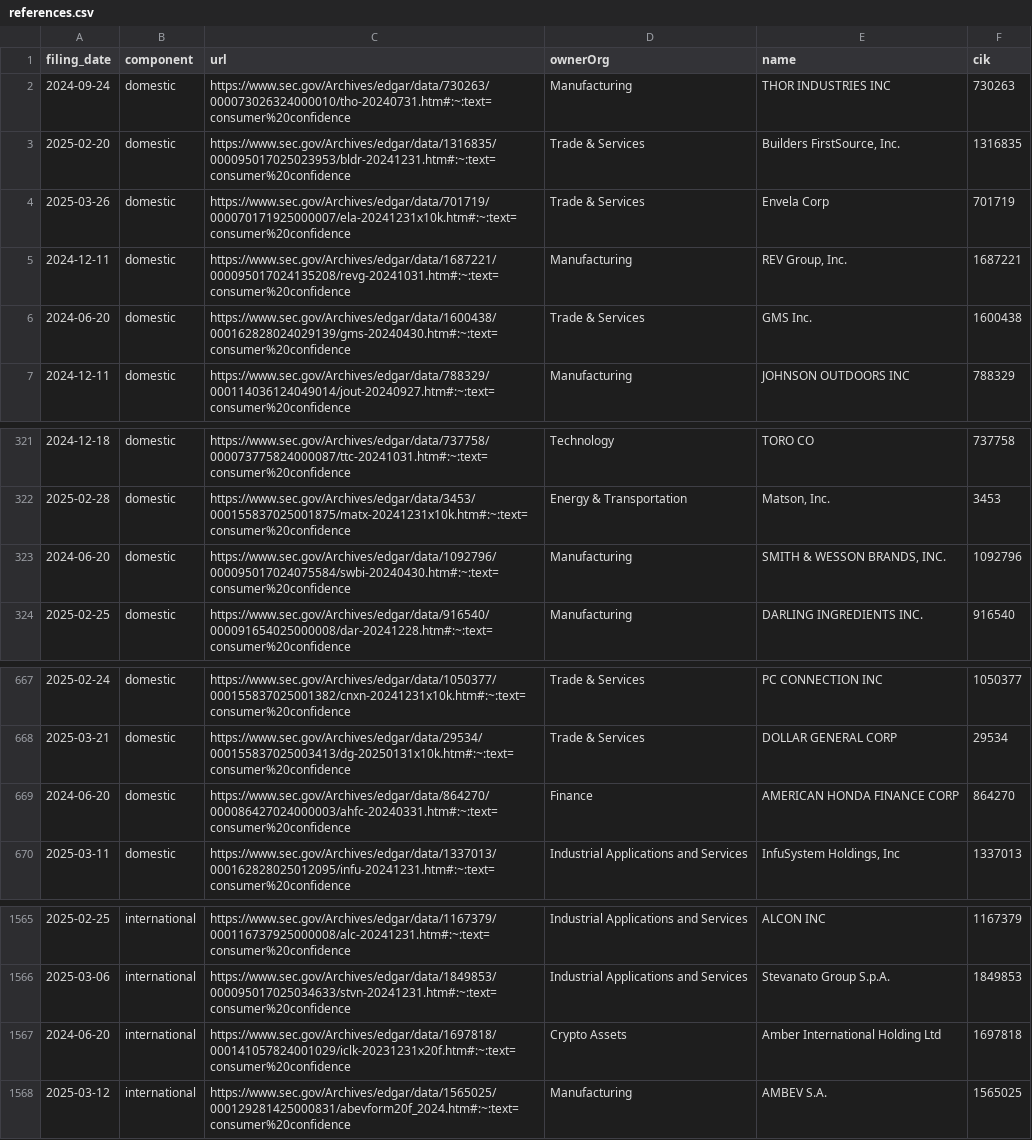
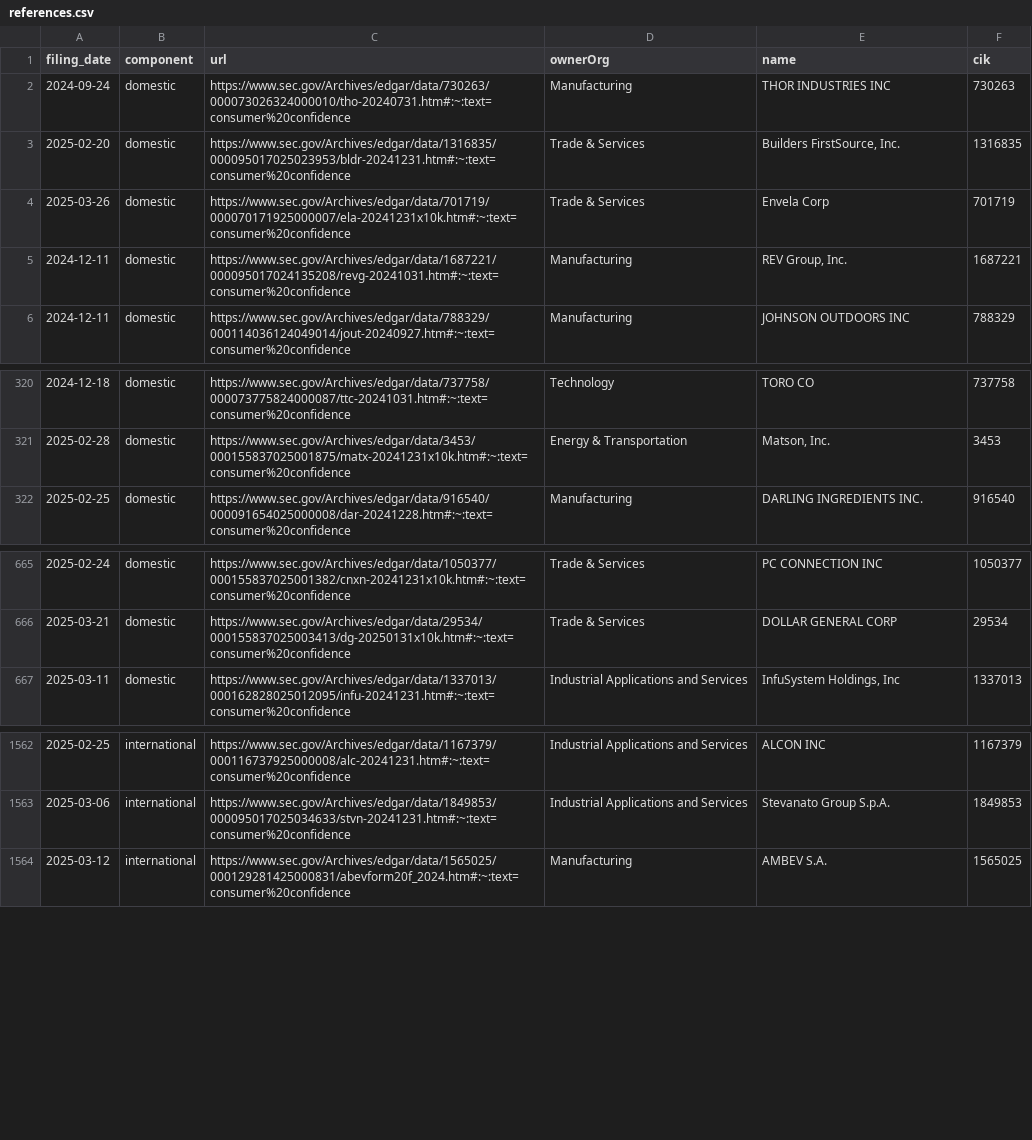
Before and after one commit to jlokos/datamule-indicators, a CSV file: indicators/format1/Consumer Sentiment/consumer-confidence/references.csv, drawn as a sheet; only a part is shown, gaps mark what is left out.

```diff
--- a/indicators/format1/Consumer Sentiment/consumer-confidence/references.csv
+++ b/indicators/format1/Consumer Sentiment/consumer-confidence/references.csv
@@ -5,3 +5,2 @@ filing_date,component,url,ownerOrg,name,cik
 2024-12-11,domestic,https://www.sec.gov/Archives/edgar/data/1687221/000095017024135208/revg-20241031.htm#:~:text=consumer%20confidence,Manufacturing,"REV Group, Inc.",1687221
-2024-06-20,domestic,https://www.sec.gov/Archives/edgar/data/1600438/000162828024029139/gms-20240430.htm#:~:text=consumer%20confidence,Trade & Services,GMS Inc.,1600438
 2024-12-11,domestic,https://www.sec.gov/Archives/edgar/data/788329/000114036124049014/jout-20240927.htm#:~:text=consumer%20confidence,Manufacturing,JOHNSON OUTDOORS INC,788329
@@ -322,3 +321,2 @@ filing_date,component,url,ownerOrg,name,cik
 2025-02-28,domestic,https://www.sec.gov/Archives/edgar/data/3453/000155837025001875/matx-20241231x10k.htm#:~:text=consumer%20confidence,Energy & Transportation,"Matson, Inc.",3453
-2024-06-20,domestic,https://www.sec.gov/Archives/edgar/data/1092796/000095017024075584/swbi-20240430.htm#:~:text=consumer%20confidence,Manufacturing,"SMITH & WESSON BRANDS, INC.",1092796
 2025-02-25,domestic,https://www.sec.gov/Archives/edgar/data/916540/000091654025000008/dar-20241228.htm#:~:text=consumer%20confidence,Manufacturing,DARLING INGREDIENTS INC.,916540
@@ -668,3 +666,2 @@ filing_date,component,url,ownerOrg,name,cik
 2025-03-21,domestic,https://www.sec.gov/Archives/edgar/data/29534/000155837025003413/dg-20250131x10k.htm#:~:text=consumer%20confidence,Trade & Services,DOLLAR GENERAL CORP,29534
-2024-06-20,domestic,https://www.sec.gov/Archives/edgar/data/864270/000086427024000003/ahfc-20240331.htm#:~:text=consumer%20confidence,Finance,AMERICAN HONDA FINANCE CORP,864270
 2025-03-11,domestic,https://www.sec.gov/Archives/edgar/data/1337013/000162828025012095/infu-20241231.htm#:~:text=consumer%20confidence,Industrial Applications and Services,"InfuSystem Holdings, Inc",1337013
@@ -1566,3 +1563,2 @@ filing_date,component,url,ownerOrg,name,cik
 2025-03-06,international,https://www.sec.gov/Archives/edgar/data/1849853/000095017025034633/stvn-20241231.htm#:~:text=consumer%20confidence,Industrial Applications and Services,Stevanato Group S.p.A.,1849853
-2024-06-20,international,https://www.sec.gov/Archives/edgar/data/1697818/000141057824001029/iclk-20231231x20f.htm#:~:text=consumer%20confidence,Crypto Assets,Amber International Holding Ltd,1697818
 2025-03-12,international,https://www.sec.gov/Archives/edgar/data/1565025/000129281425000831/abevform20f_2024.htm#:~:text=consumer%20confidence,Manufacturing,AMBEV S.A.,1565025
```
Also changed, not shown: indicators/format1/Consumer Sentiment/consumer-confidence/sector_comparison.csv, indicators/format1/Corporate Finance/ipo/sector_comparison.csv, 12 other files.
